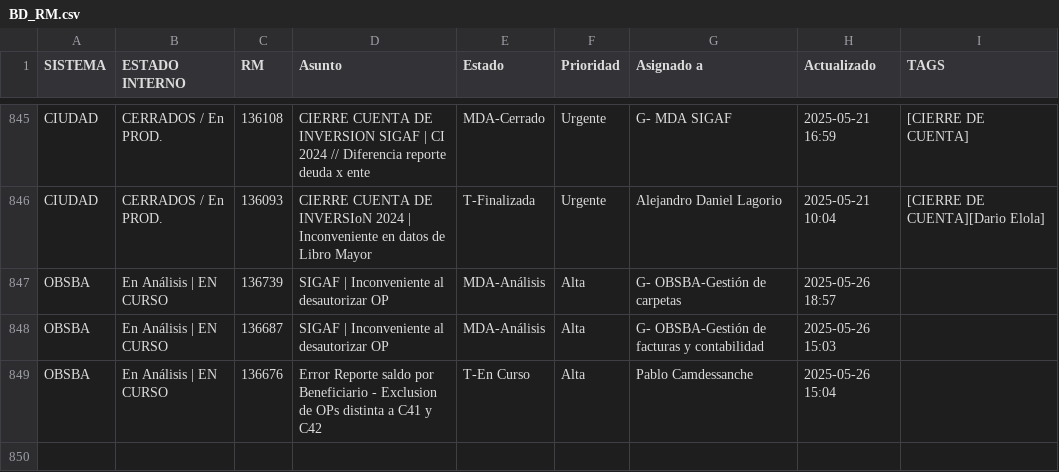
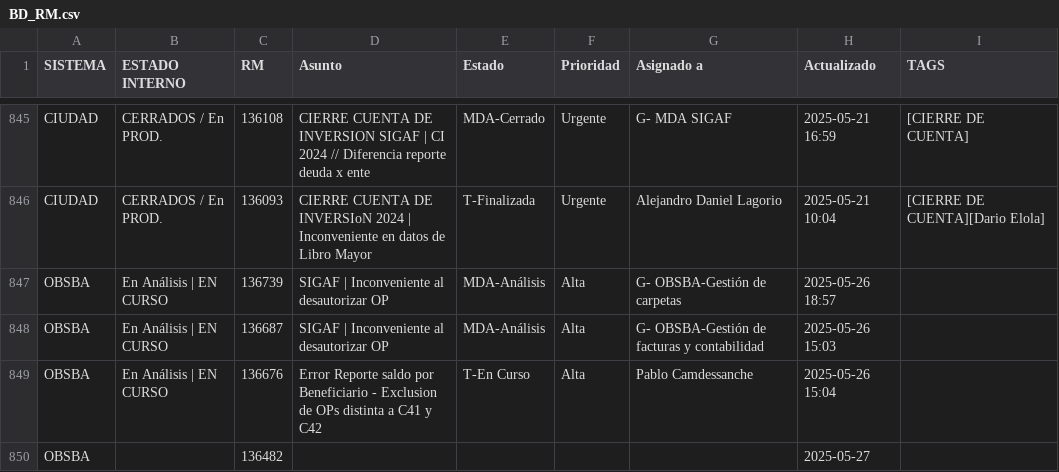
Before and after one commit to darioelola/Archivos, a CSV file: BD_RM.csv, drawn as a sheet; only a part is shown, gaps mark what is left out; the diff names each change by its address in the sheet, - before the commit and + after, or states it on an @@ line.

Commit message:
auto-update 2025-05-27T13:21:44.111Z

```diff
--- a/BD_RM.csv
+++ b/BD_RM.csv
+row 850: OBSBA |  | 136482 |  |  |  |  | 2025-05-27
```
